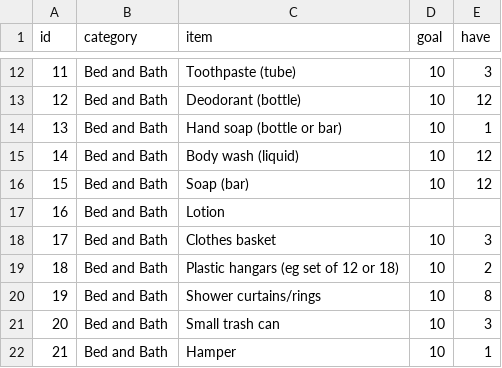
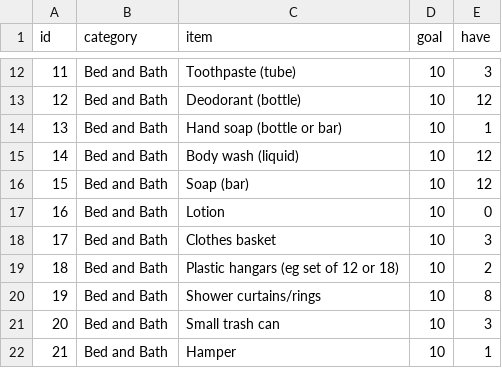
Before and after one commit to dgr-crenshaw/donationsAppFlask, a CSV file: csvInventoryForExport.csv, drawn as a sheet; only a part is shown, gaps mark what is left out.

Commit message:
fix bad data file

```diff
--- a/csvInventoryForExport.csv
+++ b/csvInventoryForExport.csv
@@ -16,3 +16,3 @@ id,category,item,goal,have
 15,Bed and Bath,Soap (bar),10,12
-16,Bed and Bath,Lotion,,
+16,Bed and Bath,Lotion,10,0
 17,Bed and Bath,Clothes basket,10,3
```
Also changed, not shown: 1 other file.
